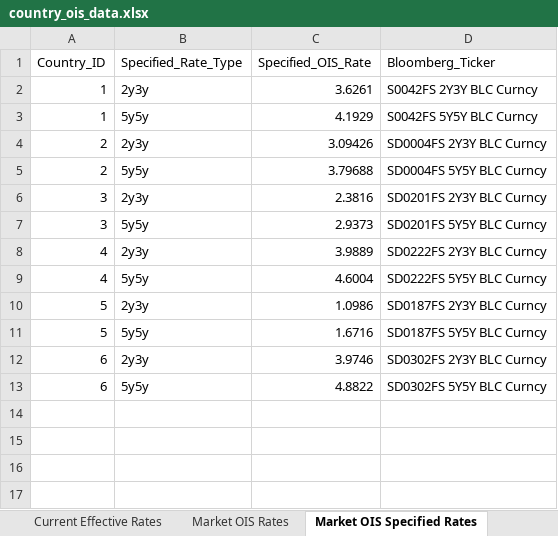
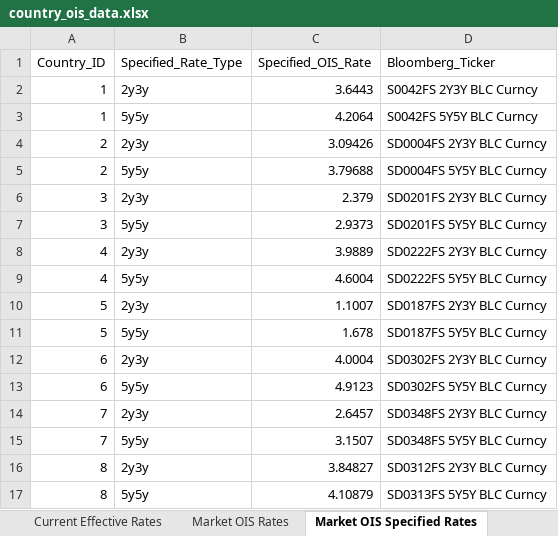
Before and after one commit to MTFEGAN/oisapp, an Excel workbook: country_ois_data.xlsx, sheet Market OIS Specified Rates, drawn as a sheet; values as stored, in another font and other column widths than the file's, no borders; the diff names each change by its address in the sheet, - before the commit and + after, or states it on an @@ line.

```diff
--- a/country_ois_data.xlsx (sheet Market OIS Specified Rates)
+++ b/country_ois_data.xlsx (sheet Market OIS Specified Rates)
-C2 (Specified_OIS_Rate): 3.6261
+C2 (Specified_OIS_Rate): 3.6443
-C3 (Specified_OIS_Rate): 4.1929
+C3 (Specified_OIS_Rate): 4.2064
-C6 (Specified_OIS_Rate): 2.3816
+C6 (Specified_OIS_Rate): 2.379
-C10 (Specified_OIS_Rate): 1.0986
+C10 (Specified_OIS_Rate): 1.1007
-C11 (Specified_OIS_Rate): 1.6716
+C11 (Specified_OIS_Rate): 1.678
-C12 (Specified_OIS_Rate): 3.9746
+C12 (Specified_OIS_Rate): 4.0004
-C13 (Specified_OIS_Rate): 4.8822
+C13 (Specified_OIS_Rate): 4.9123
+row 14: 7 | 2y3y | 2.6457 | SD0348FS 2Y3Y BLC Curncy
+row 15: 7 | 5y5y | 3.1507 | SD0348FS 5Y5Y BLC Curncy
+row 16: 8 | 2y3y | 3.84827 | SD0312FS 2Y3Y BLC Curncy
+row 17: 8 | 5y5y | 4.10879 | SD0313FS 5Y5Y BLC Curncy
```
Also changed, not shown: sheet Policy Meetings, sheet Market OIS Rates, sheet Market Hold Rates, sheet Countries, sheet Current Effective Rates, 2 other files.
